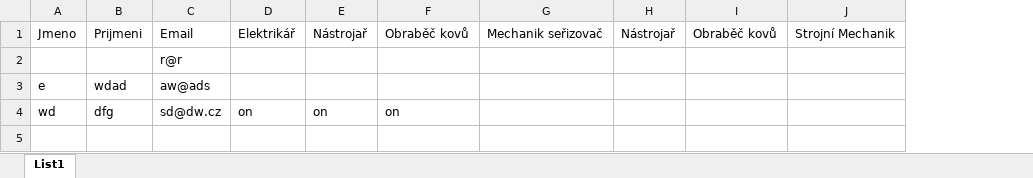
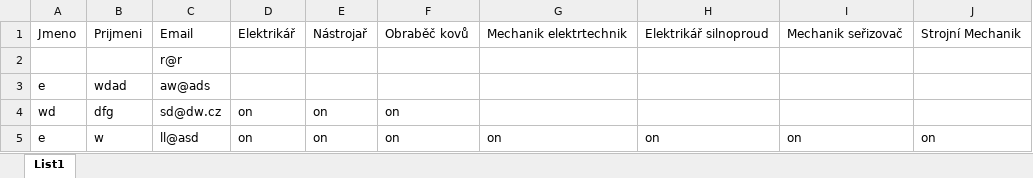
Before and after one commit to Drakysak/Web-Application, an Excel workbook: data/Data.xlsx, sheet List1, drawn as a sheet; values as stored, in another font and other column widths than the file's, no borders; removed rows and columns are numbered as before the commit, all else as after; the diff names each change by its address in the sheet, - before the commit and + after, or states it on an @@ line.

```diff
--- a/data/Data.xlsx (sheet List1)
+++ b/data/Data.xlsx (sheet List1)
+column G, row 1: Mechanik elektrtechnik
+column H, row 1: Elektrikář silnoproud
-column H, row 1: Nástrojař
-column I, row 1: Obraběč kovů
+row 5: e | w | ll@asd | on | on | on | on | on | on | on
```
Also changed, not shown: 2 other files.
